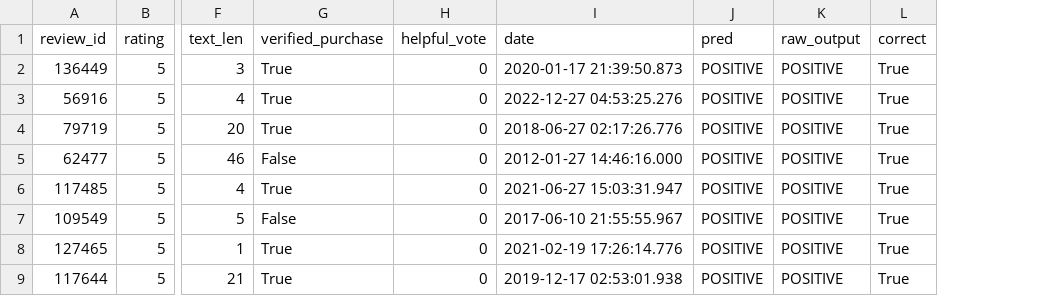
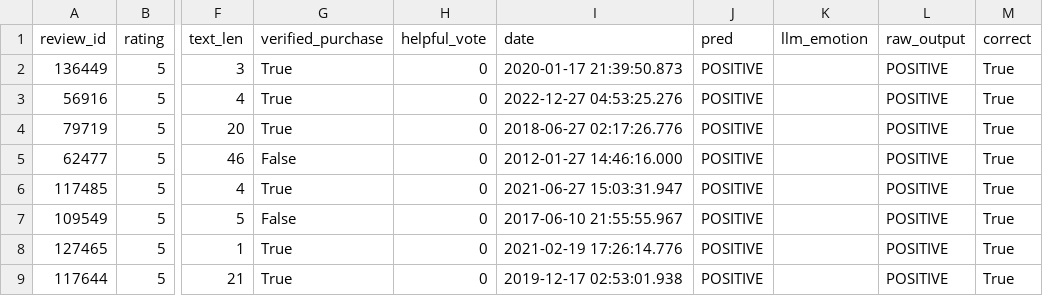
Before and after one commit to jamesonjdavis-maker/Sentiment-Emotion-Classification-of-Amazon-Reviews, a CSV file: results/batch_100_balanced_s42.csv, drawn as a sheet; only a part is shown, gaps mark what is left out; the diff names each change by its address in the sheet, - before the commit and + after, or states it on an @@ line.

```diff
--- a/results/batch_100_balanced_s42.csv
+++ b/results/batch_100_balanced_s42.csv
+column K (llm_emotion), empty
```
Also changed, not shown: results/batch_100_balanced_s42_wrong.csv, results/batch_100_s42.csv, 19 other files.
